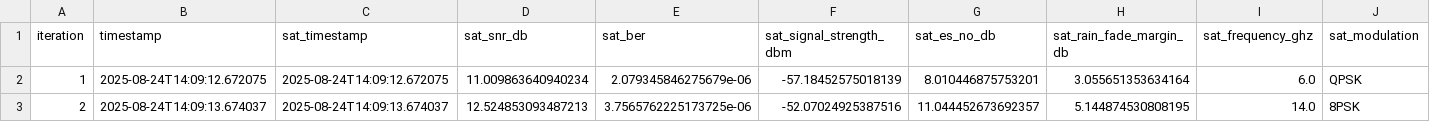
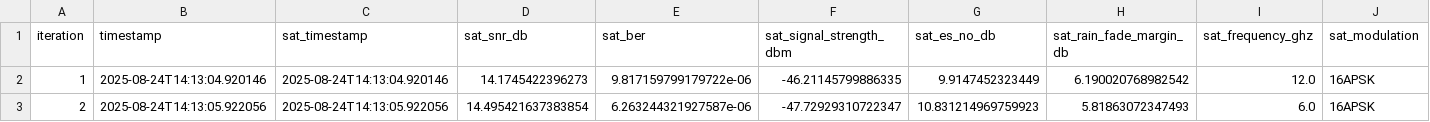
Before and after one commit to iLodeStar/AIOps-NAAS, a CSV file: simulation_data.csv, drawn as a sheet; only a part is shown; the diff covers the shown part only; the diff names each change by its address in the sheet, - before the commit and + after, or states it on an @@ line.

```diff
--- a/simulation_data.csv
+++ b/simulation_data.csv
-B2 (timestamp): 2025-08-24T14:09:12.672075
+B2 (timestamp): 2025-08-24T14:13:04.920146
-C2 (sat_timestamp): 2025-08-24T14:09:12.672075
+C2 (sat_timestamp): 2025-08-24T14:13:04.920146
-D2 (sat_snr_db): 11.009863640940234
+D2 (sat_snr_db): 14.1745422396273
-E2 (sat_ber): 2.079345846275679e-06
+E2 (sat_ber): 9.817159799179722e-06
-F2 (sat_signal_strength_dbm): -57.18452575018139
+F2 (sat_signal_strength_dbm): -46.21145799886335
-G2 (sat_es_no_db): 8.010446875753201
+G2 (sat_es_no_db): 9.9147452323449
-H2 (sat_rain_fade_margin_db): 3.055651353634164
+H2 (sat_rain_fade_margin_db): 6.190020768982542
-I2 (sat_frequency_ghz): 6.0
+I2 (sat_frequency_ghz): 12.0
-J2 (sat_modulation): QPSK
+J2 (sat_modulation): 16APSK
-B3 (timestamp): 2025-08-24T14:09:13.674037
+B3 (timestamp): 2025-08-24T14:13:05.922056
-C3 (sat_timestamp): 2025-08-24T14:09:13.674037
+C3 (sat_timestamp): 2025-08-24T14:13:05.922056
-D3 (sat_snr_db): 12.524853093487213
+D3 (sat_snr_db): 14.495421637383854
-E3 (sat_ber): 3.7565762225173725e-06
+E3 (sat_ber): 6.263244321927587e-06
-F3 (sat_signal_strength_dbm): -52.07024925387516
+F3 (sat_signal_strength_dbm): -47.72929310722347
-G3 (sat_es_no_db): 11.044452673692357
+G3 (sat_es_no_db): 10.831214969759923
-H3 (sat_rain_fade_margin_db): 5.144874530808195
+H3 (sat_rain_fade_margin_db): 5.81863072347493
-I3 (sat_frequency_ghz): 14.0
+I3 (sat_frequency_ghz): 6.0
-J3 (sat_modulation): 8PSK
+J3 (sat_modulation): 16APSK
```
Also changed, not shown: 70 edited cells elsewhere in this file, 5 other files.
